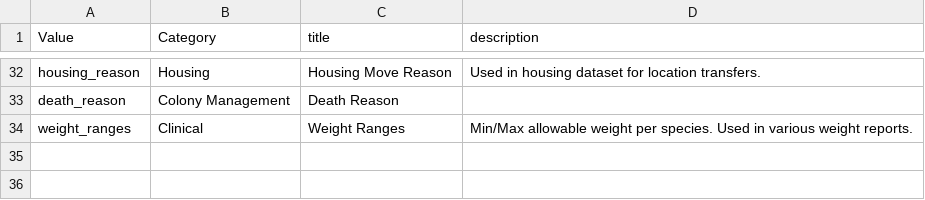
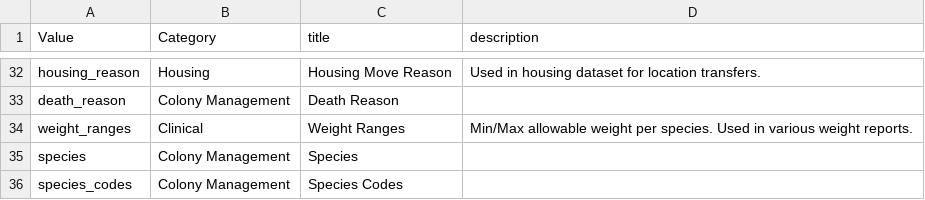
Before and after one commit to LabKey/nircEHRModules, a TSV file: nirc_ehr/resources/data/editable_lookups.tsv, drawn as a sheet; only a part is shown, gaps mark what is left out; the diff names each change by its address in the sheet, - before the commit and + after, or states it on an @@ line.

```diff
--- a/nirc_ehr/resources/data/editable_lookups.tsv
+++ b/nirc_ehr/resources/data/editable_lookups.tsv
+row 35: species | Colony Management | Species
+row 36: species_codes | Colony Management | Species Codes
```
Also changed, not shown: nirc_ehr/resources/data/lookupsManifest.tsv, nirc_ehr/resources/data/species.tsv, 1 other file.
